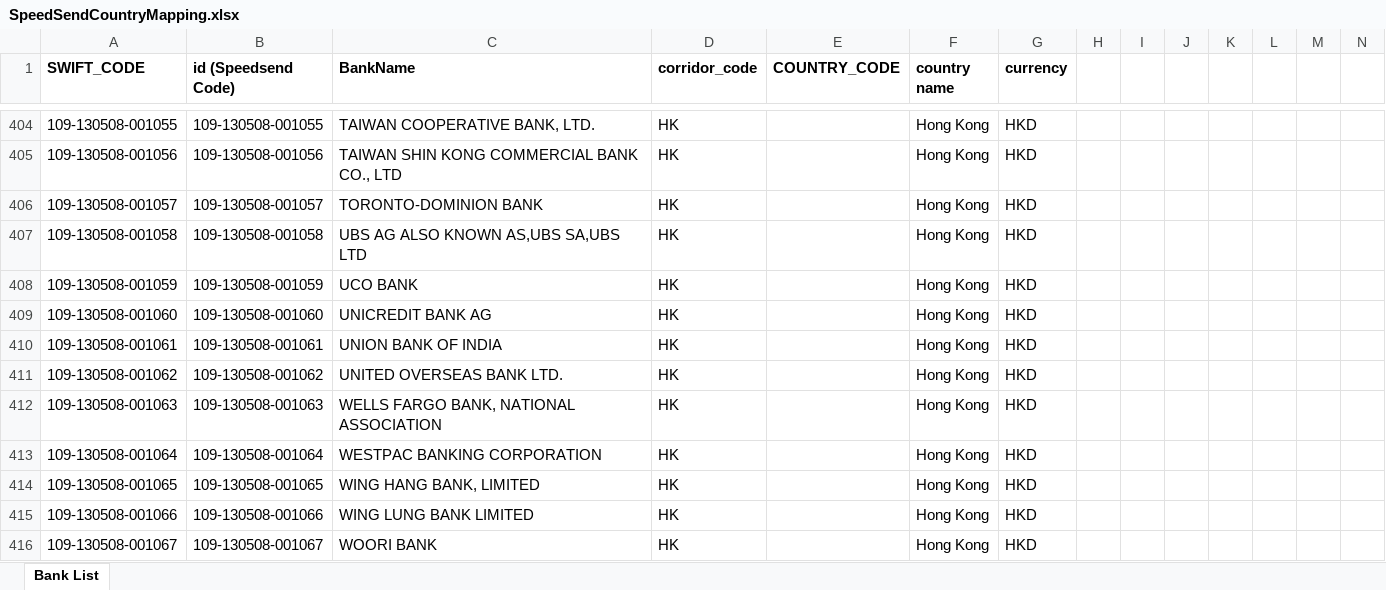
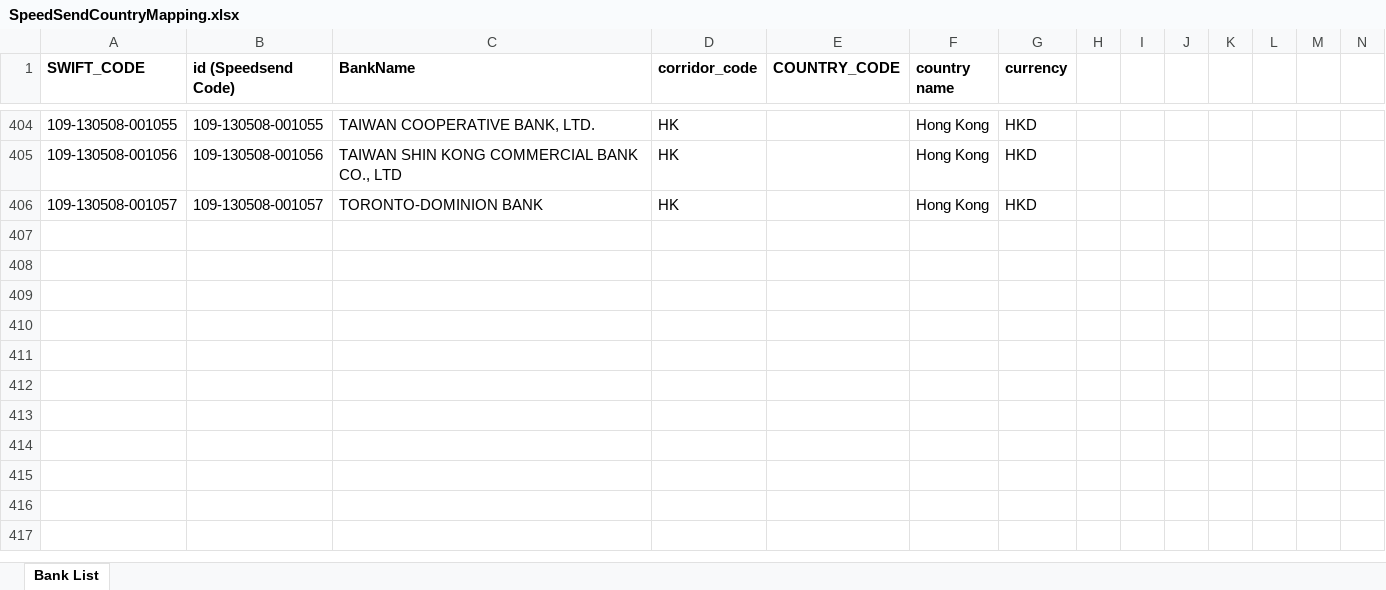
Before and after one commit to vdbay/Fetch-Excel-Java-Spring-Boot-with-Scheduler, an Excel workbook: src/main/resources/SpeedSendCountryMapping.xlsx, sheet Bank List, drawn as a sheet; only a part is shown, gaps mark what is left out; values as stored, in another font and other column widths than the file's, no borders; charts and pictures not drawn; the diff names each change by its address in the sheet, - before the commit and + after, or states it on an @@ line.

```diff
--- a/src/main/resources/SpeedSendCountryMapping.xlsx (sheet Bank List)
+++ b/src/main/resources/SpeedSendCountryMapping.xlsx (sheet Bank List)
-row 407: 109-130508-001058 | 109-130508-001058 | UBS AG ALSO KNOWN AS,UBS SA,UBS LTD | HK |  | Hong Kong | HKD
-row 408: 109-130508-001059 | 109-130508-001059 | UCO BANK | HK |  | Hong Kong | HKD
-row 409: 109-130508-001060 | 109-130508-001060 | UNICREDIT BANK AG | HK |  | Hong Kong | HKD
-row 410: 109-130508-001061 | 109-130508-001061 | UNION BANK OF INDIA | HK |  | Hong Kong | HKD
-row 411: 109-130508-001062 | 109-130508-001062 | UNITED OVERSEAS BANK LTD. | HK |  | Hong Kong | HKD
-row 412: 109-130508-001063 | 109-130508-001063 | WELLS FARGO BANK, NATIONAL ASSOCIATION | HK |  | Hong Kong | HKD
-row 413: 109-130508-001064 | 109-130508-001064 | WESTPAC BANKING CORPORATION | HK |  | Hong Kong | HKD
-row 414: 109-130508-001065 | 109-130508-001065 | WING HANG BANK, LIMITED | HK |  | Hong Kong | HKD
-row 415: 109-130508-001066 | 109-130508-001066 | WING LUNG BANK LIMITED | HK |  | Hong Kong | HKD
-row 416: 109-130508-001067 | 109-130508-001067 | WOORI BANK | HK |  | Hong Kong | HKD
```
Also changed, not shown: charts or pictures, target/classes/SpeedSendCountryMapping.xlsx, 5 other files.
